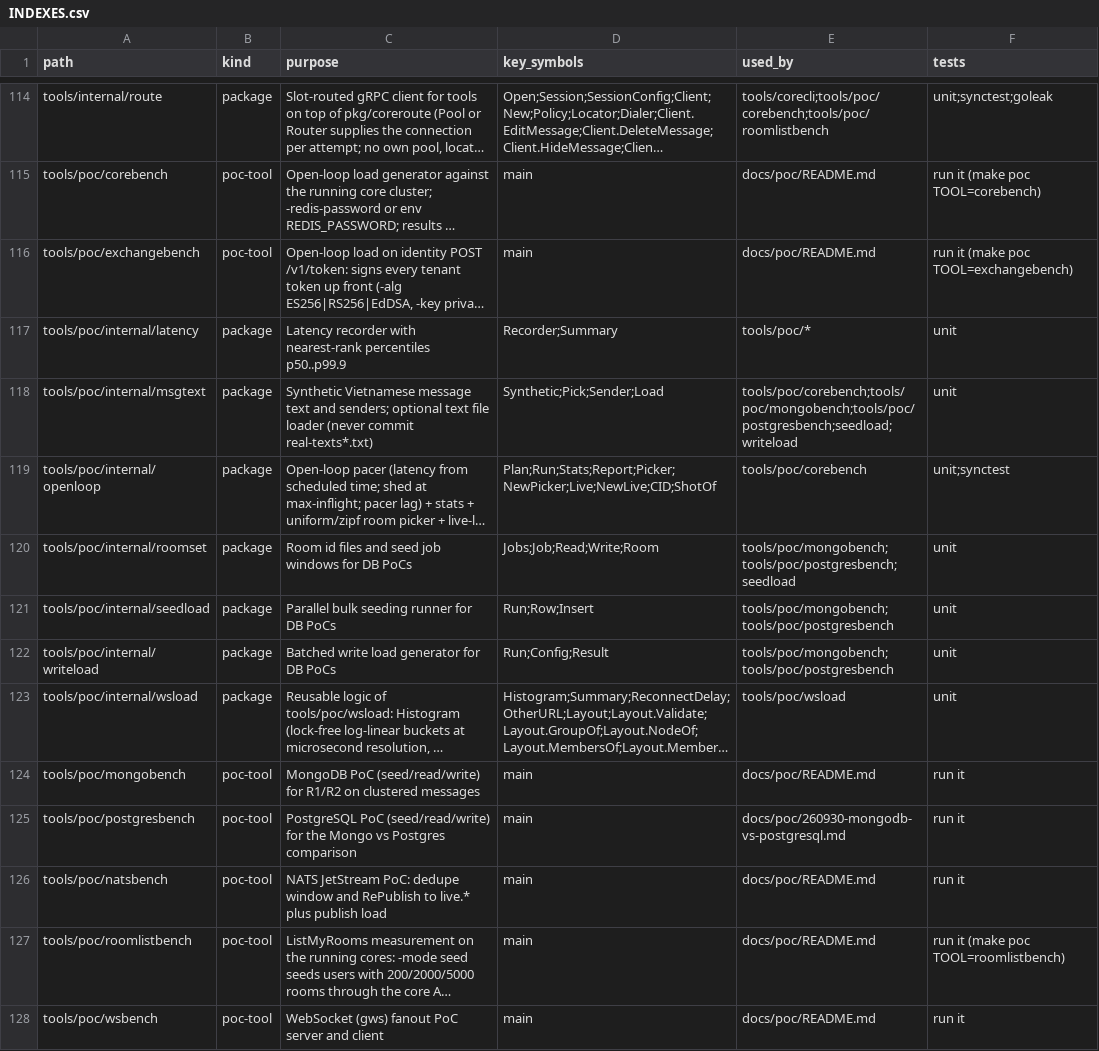
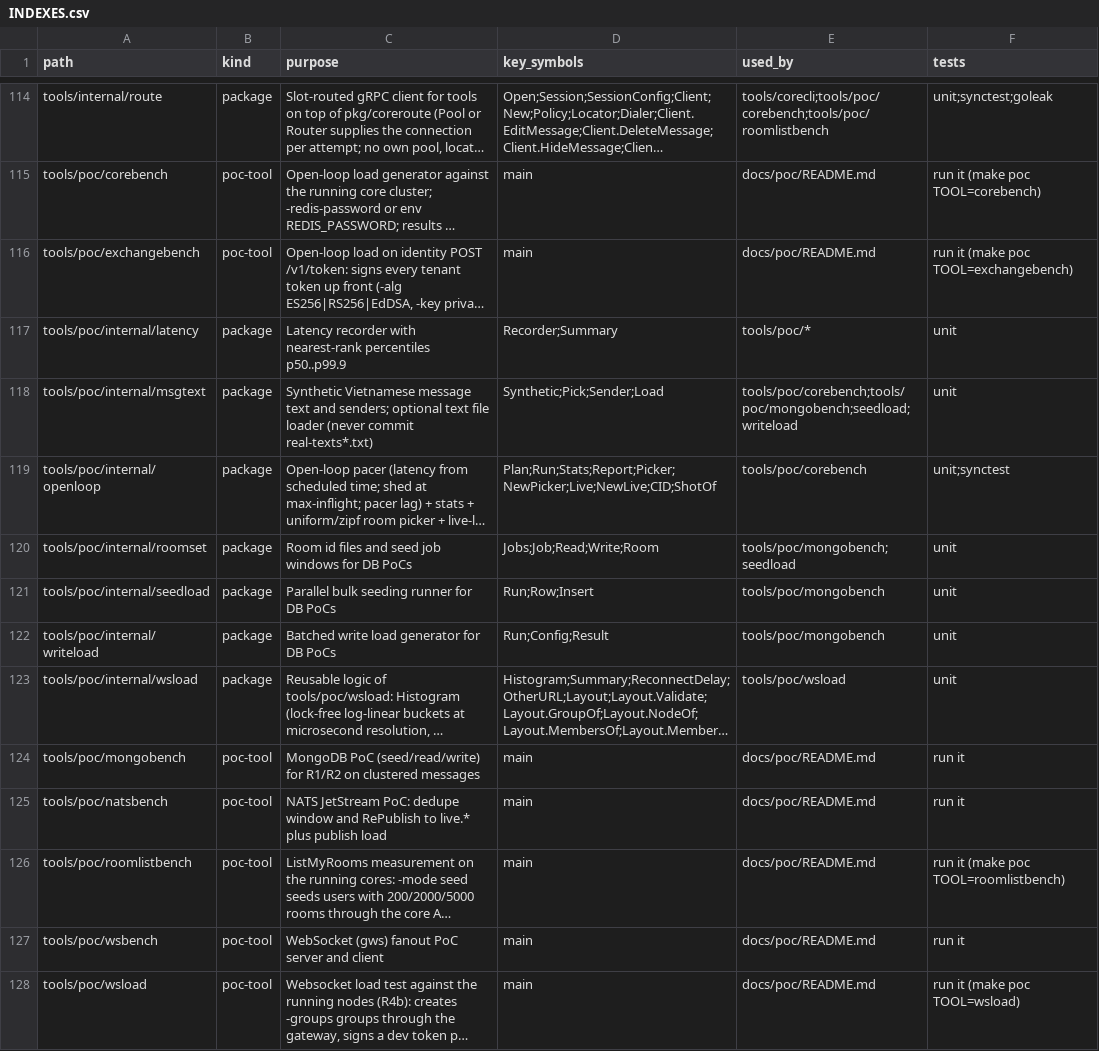
Before and after one commit to ivannguyendev/chatim, a CSV file: INDEXES.csv, drawn as a sheet; only a part is shown, gaps mark what is left out; the shorter side is filled out with more unchanged rows; long unchanged cells end in …; the diff names each change by its address in the sheet, - before the commit and + after, or states it on an @@ line.

Commit message:
chore(poc): remove postgresbench and plan the identity move to MongoDB
- Delete tools/poc/postgresbench; the Mongo vs Postgres results stay in docs/poc/README.md and the tool in git history
- Split M6 phase PM into PM1 (MongoDB store under itest) and PM2 (change-stream feed, Postgres removed from the app and infrastructure, new-user exchange at 1,700/s) in the roadmap
- Record that Postgres leaves the repo entirely in PM2

```diff
--- a/INDEXES.csv
+++ b/INDEXES.csv
-E118 (used_by): tools/poc/corebench;tools/poc/mongobench;tools/poc/postgresbench;seedload;writeload
+E118 (used_by): tools/poc/corebench;tools/poc/mongobench;seedload;writeload
-E120 (used_by): tools/poc/mongobench;tools/poc/postgresbench;seedload
+E120 (used_by): tools/poc/mongobench;seedload
-E121:E122 (used_by): tools/poc/mongobench;tools/poc/postgresbench
+E121:E122 (used_by): tools/poc/mongobench
-row 125: tools/poc/postgresbench | poc-tool | PostgreSQL PoC (seed/read/write) for the Mongo vs Postgres comparison | main | docs/poc/260930-mongodb-vs-postgresql.md | run it
```
Also changed, not shown: 9 other files.
